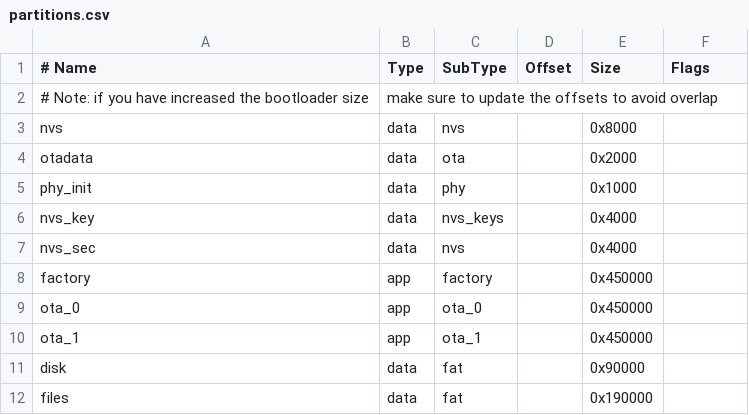
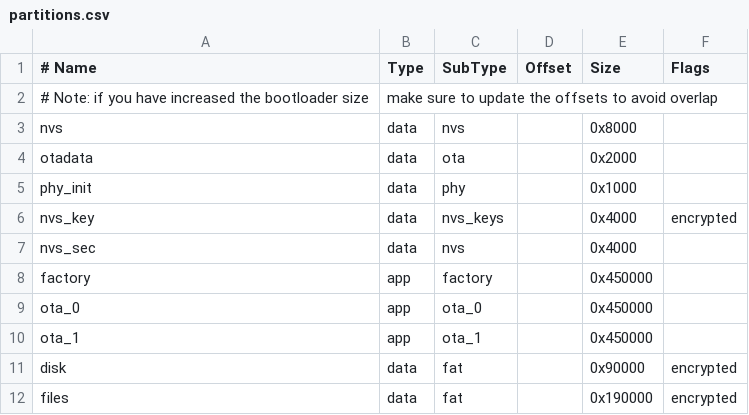
Before and after one commit to smjothen/ApolloESP32Application, a CSV file: partitions.csv, drawn as a sheet.

Commit message:
flagged FAT and nvs key partitions for encryption

```diff
--- a/partitions.csv
+++ b/partitions.csv
@@ -5,3 +5,3 @@ otadata,  data, ota,     ,        0x2000,
 phy_init, data, phy,     ,        0x1000,
-nvs_key,  data, nvs_keys,,        0x4000,
+nvs_key,  data, nvs_keys,,        0x4000, encrypted,
 nvs_sec,  data, nvs,     ,     	  0x4000,
@@ -10,3 +10,3 @@ ota_0,    app,  ota_0,   ,        0x450000,
 ota_1,    app,  ota_1,   ,        0x450000,
-disk,     data, fat,     ,        0x90000,
-files,     data, fat,    ,        0x190000,
+disk,     data, fat,     ,        0x90000, encrypted,
+files,     data, fat,    ,        0x190000, encrypted,
```
